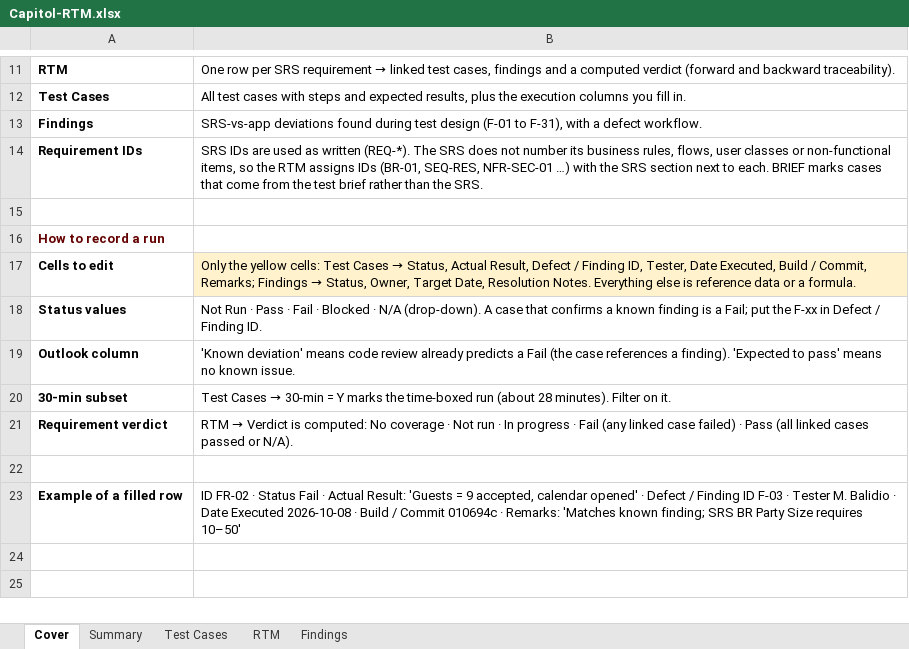
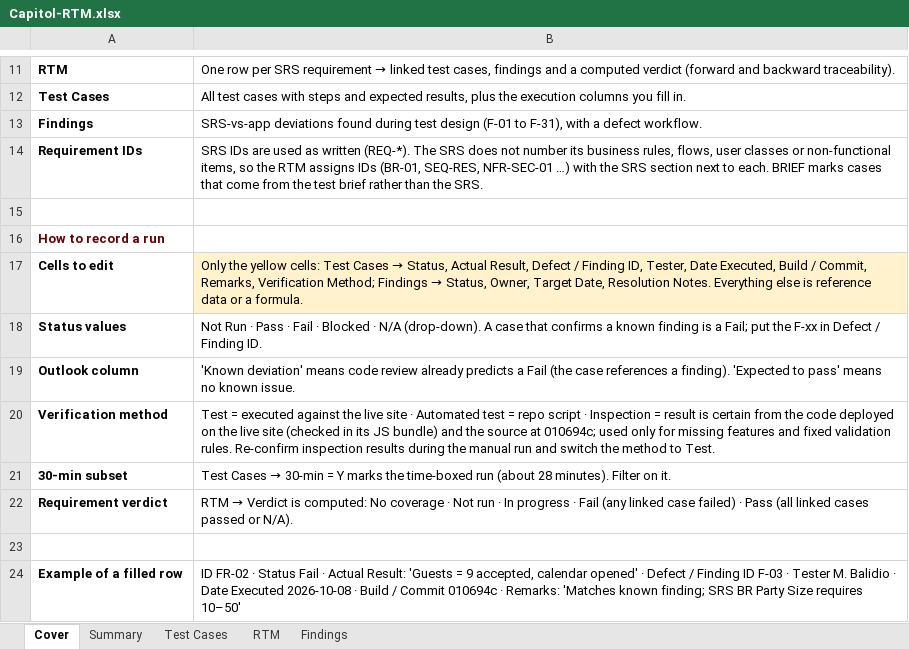
Before and after one commit to APC-SoCIT/APC_2026_2027_T1_SS231_G03-CapitolBookingSystem, an Excel workbook: docs/qa/Capitol-RTM.xlsx, sheet Cover, drawn as a sheet; only a part is shown, gaps mark what is left out; values as stored, in another font and other column widths than the file's, no borders; the diff names each change by its address in the sheet, - before the commit and + after, or states it on an @@ line.

```diff
--- a/docs/qa/Capitol-RTM.xlsx (sheet Cover)
+++ b/docs/qa/Capitol-RTM.xlsx (sheet Cover)
-B17: …/ Commit, Remarks; Findings →…
+B17: …/ Commit, Remarks, Verification Method; Findings →…
+row 20: Verification method | Test = executed against the live site · Automated test = repo script · Inspection = result is certain from the code deployed on the live site (checked in its JS bundle) and the source at 010694c; used only for missing features and fixed validation rules. Re-confirm inspection results during the manual run and switch the method to Test.
```
Also changed, not shown: sheet RTM, sheet Test Cases, sheet Summary, sheet Findings, 1 other file.
